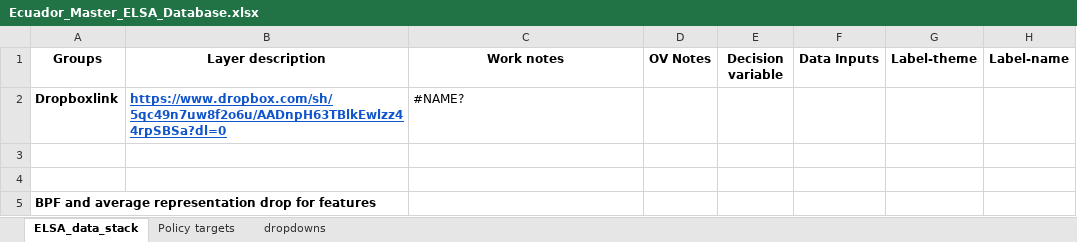
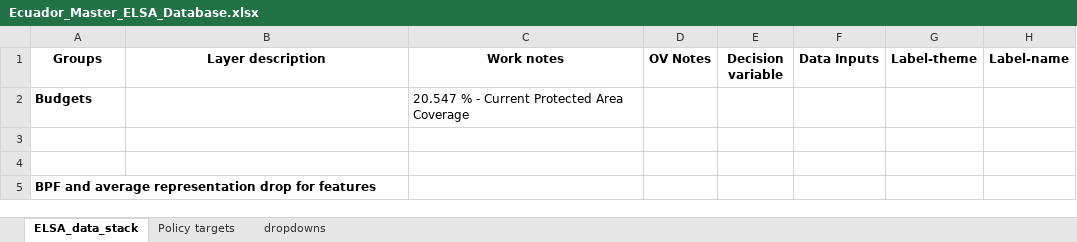
Before and after one commit to ELSA-UNDP/elsa_national_public, an Excel workbook: Ecuador_Master_ELSA_Database.xlsx, sheet ELSA_data_stack, drawn as a sheet; only a part is shown; values as stored, in another font and other column widths than the file's, no borders; conditional formats not drawn; the diff names each change by its address in the sheet, - before the commit and + after, or states it on an @@ line.

```diff
--- a/Ecuador_Master_ELSA_Database.xlsx (sheet ELSA_data_stack)
+++ b/Ecuador_Master_ELSA_Database.xlsx (sheet ELSA_data_stack)
-A2 (Groups): Dropboxlink
+A2 (Groups): Budgets
-B2 (Layer description): https://www.dropbox.com/sh/5qc49n7uw8f2o6u/AADnpH63TBlkEwlzz44rpSBSa?dl=0
+B2 (Layer description): (empty)
-C2 (Work notes): #NAME?
+C2 (Work notes): 20.547 % - Current Protected Area Coverage
```
Also changed, not shown: Translation matrix of the ELSA webtool.xlsx, 10 other files.
